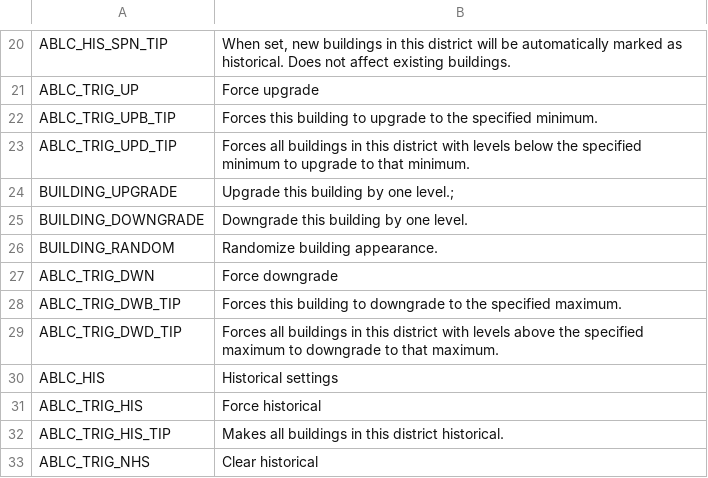
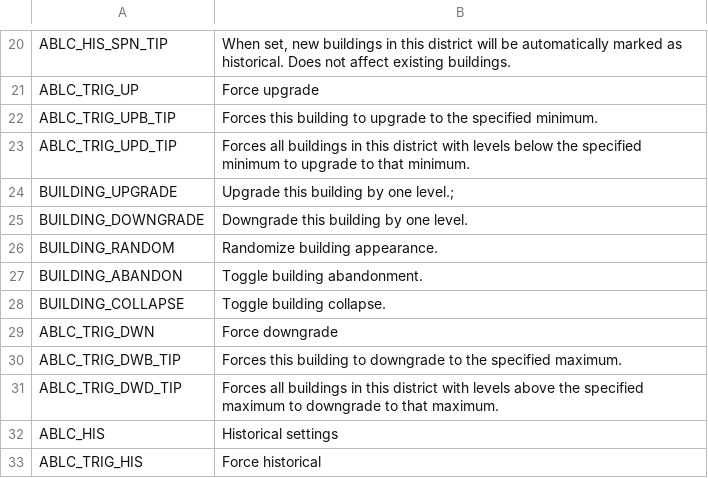
Before and after one commit to algernon-A/AdvancedBuildingLevelControl, a CSV file: Translations/en-EN.csv, drawn as a sheet; only a part is shown, gaps mark what is left out; the shorter side is filled out with more unchanged rows; the diff names each change by its address in the sheet, - before the commit and + after, or states it on an @@ line.

Commit message:
Add button to toggle building collapsed and abandoned states.

```diff
--- a/Translations/en-EN.csv
+++ b/Translations/en-EN.csv
+row 27: BUILDING_ABANDON | Toggle building abandonment.
+row 28: BUILDING_COLLAPSE | Toggle building collapse.
```
Also changed, not shown: 4 other files.
